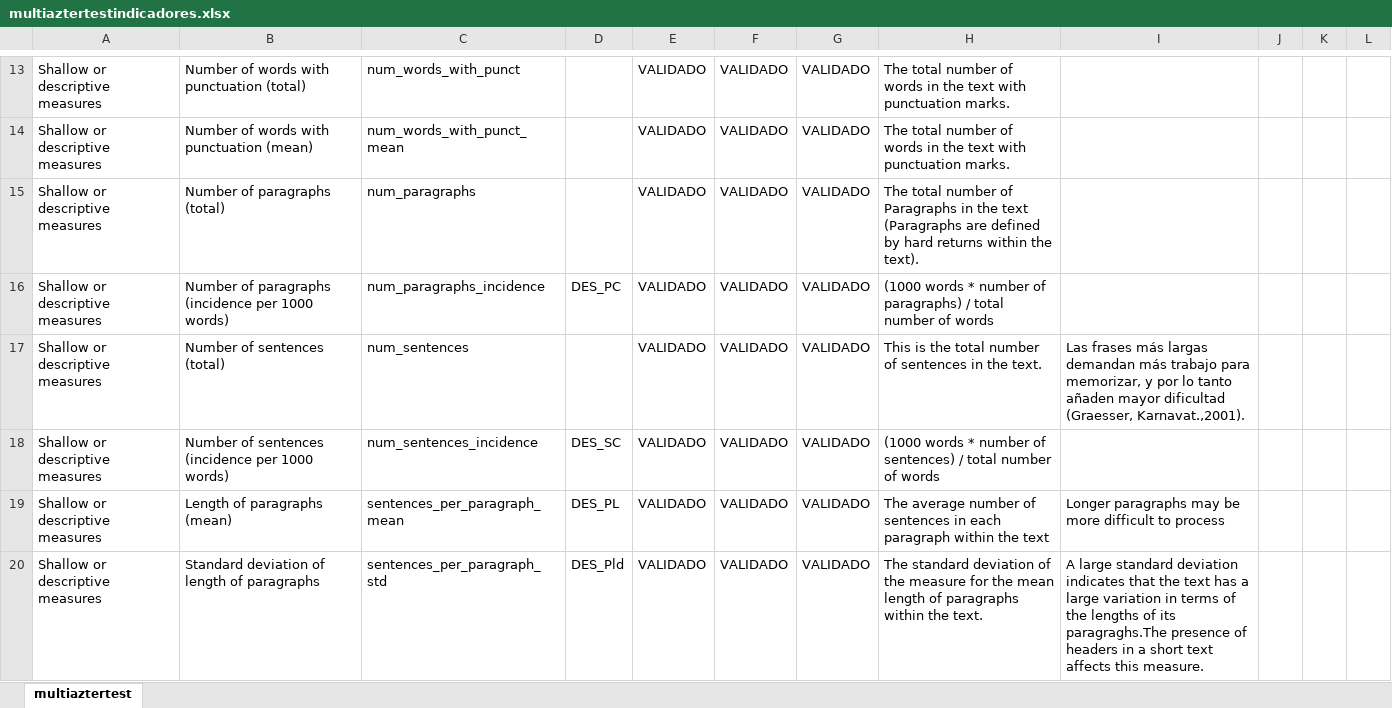
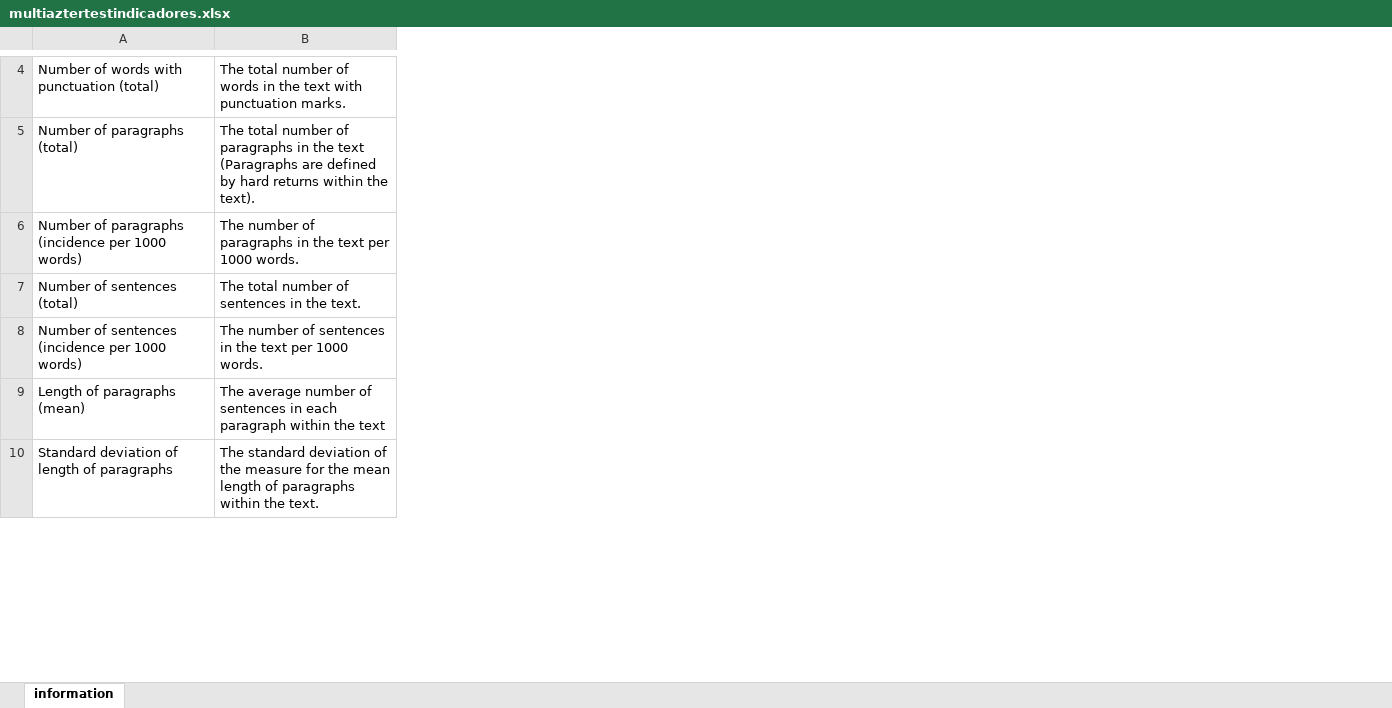
Before and after one commit to kepaxabier/MultiAzterTest, an Excel workbook: multiaztertestindicadores.xlsx, sheet information, drawn as a sheet; only a part is shown, gaps mark what is left out; values as stored, in another font and other column widths than the file's, no cell formats; charts and pictures and conditional formats not drawn; removed rows and columns are numbered as before the commit, all else as after; the diff covers the shown part only; the diff names each change by its address in the sheet, - before the commit and + after, or states it on an @@ line.

Commit message:
Add files via upload

```diff
--- a/multiaztertestindicadores.xlsx (sheet information)
+++ b/multiaztertestindicadores.xlsx (sheet information)
-sheet tab: multiaztertest
+sheet tab: information
-column A, row 13: Shallow or descriptive measures; rows 15-20: all Shallow or descriptive measures
-column C, row 13: num_words_with_punct; rows 15-20: num_paragraphs | num_paragraphs_incidence | num_sentences | num_sentences_incidence | sentences_per_paragraph_mean | sentences_per_paragraph_std
-column D, rows 16-20: DES_PC |  | DES_SC | DES_PL | DES_Pld
-column E, row 13: VALIDADO; rows 15-20: all VALIDADO
-column F, row 13: VALIDADO; rows 15-20: all VALIDADO
-column G, row 13: VALIDADO; rows 15-20: all VALIDADO
-column I, rows 17-20: Las frases más largas demandan más trabajo para memorizar, y por lo tanto añaden mayor dificultad (Graesser, Karnavat.,2001). |  | Longer paragraphs may be more difficult to process | A large standard deviation indicates that the text has a large variation in terms of the lengths of its paragraghs.The presence of headers in a short text affects this measure.
-column J, empty
-column K, empty
-column L, empty
-row 14: Shallow or descriptive measures | Number of words with punctuation (mean) | num_words_with_punct_mean |  | VALIDADO | VALIDADO | VALIDADO | The total number of words in the text with punctuation marks.
-B5: …number of Paragraphs in the…
+B5: …number of paragraphs in the…
-B6: (1000 words * number of paragraphs) / total number of words
+B6: The number of paragraphs in the text per 1000 words.
-B7: This is the total number…
+B7: The total number…
-B8: (1000 words * number of sentences) / total number of words
+B8: The number of sentences in the text per 1000 words.
```
Also changed, not shown: 23 added rows, 41 removed rows, 10 moved rows and 23 edited cells elsewhere in this sheet, cell formats, charts or pictures.
